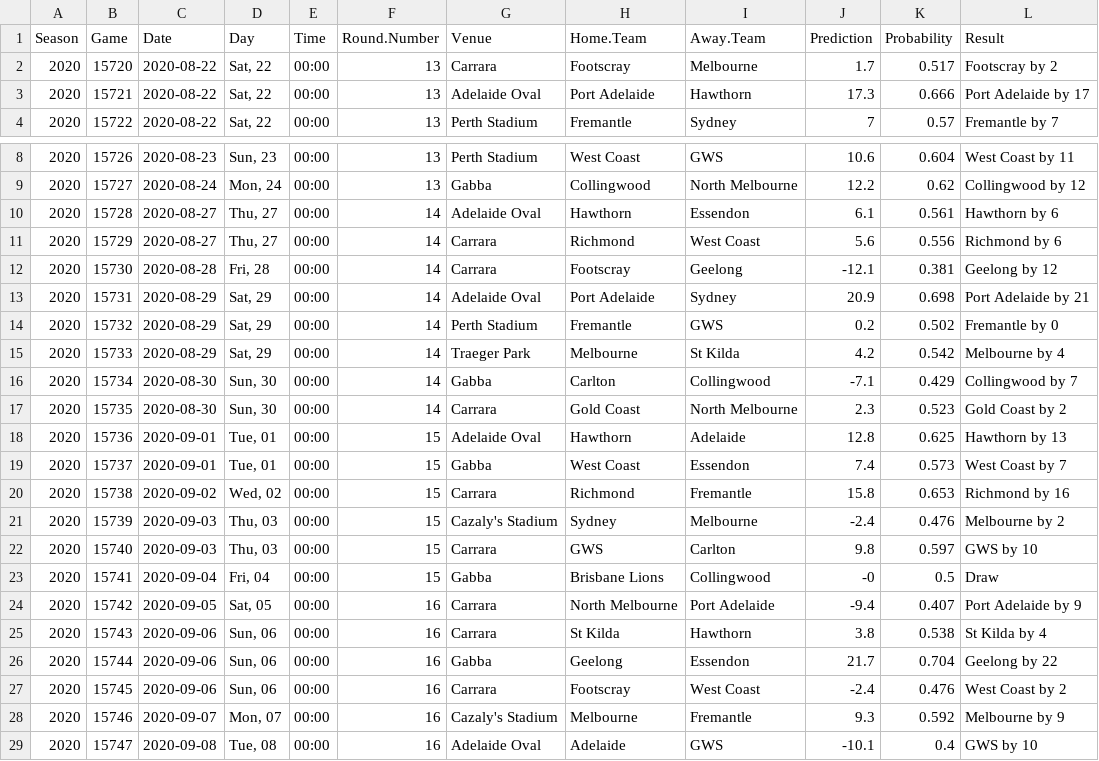
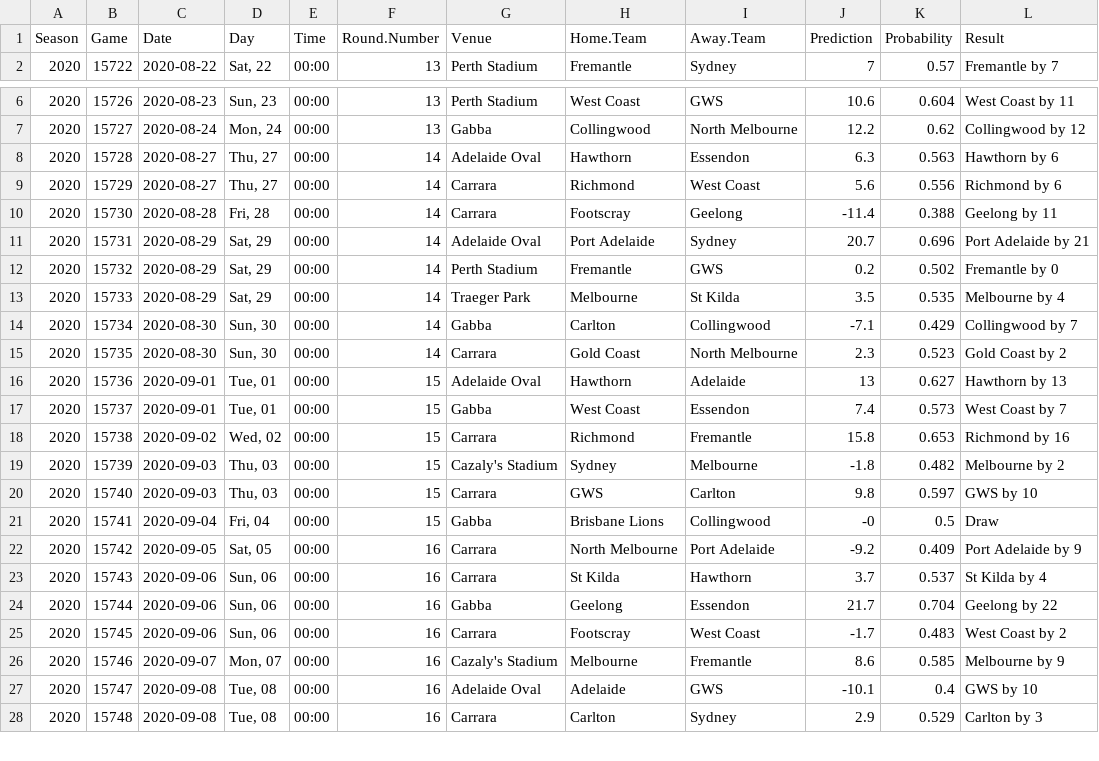
Before and after one commit to jimmyday12/plussixoneblog, a CSV file: data_files/raw-data/predictions.csv, drawn as a sheet; only a part is shown, gaps mark what is left out; the shorter side is filled out with more unchanged rows; the diff covers the shown part only.

Commit message:
refreshing data and rebuilding site

```diff
--- a/data_files/raw-data/predictions.csv
+++ b/data_files/raw-data/predictions.csv
@@ -1,4 +1,2 @@
 Season,Game,Date,Day,Time,Round.Number,Venue,Home.Team,Away.Team,Prediction,Probability,Result
-2020,15720,2020-08-22,"Sat, 22",00:00,13,Carrara,Footscray,Melbourne,1.7,0.517,Footscray by 2
-2020,15721,2020-08-22,"Sat, 22",00:00,13,Adelaide Oval,Port Adelaide,Hawthorn,17.3,0.666,Port Adelaide by 17
 2020,15722,2020-08-22,"Sat, 22",00:00,13,Perth Stadium,Fremantle,Sydney,7,0.57,Fremantle by 7
@@ -9,21 +7,21 @@ Season,Game,Date,Day,Time,Round.Number,Venue,Home.Team,Away.Team,Prediction,Prob
 2020,15727,2020-08-24,"Mon, 24",00:00,13,Gabba,Collingwood,North Melbourne,12.2,0.62,Collingwood by 12
-2020,15728,2020-08-27,"Thu, 27",00:00,14,Adelaide Oval,Hawthorn,Essendon,6.1,0.561,Hawthorn by 6
+2020,15728,2020-08-27,"Thu, 27",00:00,14,Adelaide Oval,Hawthorn,Essendon,6.3,0.563,Hawthorn by 6
 2020,15729,2020-08-27,"Thu, 27",00:00,14,Carrara,Richmond,West Coast,5.6,0.556,Richmond by 6
-2020,15730,2020-08-28,"Fri, 28",00:00,14,Carrara,Footscray,Geelong,-12.1,0.381,Geelong by 12
-2020,15731,2020-08-29,"Sat, 29",00:00,14,Adelaide Oval,Port Adelaide,Sydney,20.9,0.698,Port Adelaide by 21
+2020,15730,2020-08-28,"Fri, 28",00:00,14,Carrara,Footscray,Geelong,-11.4,0.388,Geelong by 11
+2020,15731,2020-08-29,"Sat, 29",00:00,14,Adelaide Oval,Port Adelaide,Sydney,20.7,0.696,Port Adelaide by 21
 2020,15732,2020-08-29,"Sat, 29",00:00,14,Perth Stadium,Fremantle,GWS,0.2,0.502,Fremantle by 0
-2020,15733,2020-08-29,"Sat, 29",00:00,14,Traeger Park,Melbourne,St Kilda,4.2,0.542,Melbourne by 4
+2020,15733,2020-08-29,"Sat, 29",00:00,14,Traeger Park,Melbourne,St Kilda,3.5,0.535,Melbourne by 4
 2020,15734,2020-08-30,"Sun, 30",00:00,14,Gabba,Carlton,Collingwood,-7.1,0.429,Collingwood by 7
 2020,15735,2020-08-30,"Sun, 30",00:00,14,Carrara,Gold Coast,North Melbourne,2.3,0.523,Gold Coast by 2
-2020,15736,2020-09-01,"Tue, 01",00:00,15,Adelaide Oval,Hawthorn,Adelaide,12.8,0.625,Hawthorn by 13
+2020,15736,2020-09-01,"Tue, 01",00:00,15,Adelaide Oval,Hawthorn,Adelaide,13,0.627,Hawthorn by 13
 2020,15737,2020-09-01,"Tue, 01",00:00,15,Gabba,West Coast,Essendon,7.4,0.573,West Coast by 7
 2020,15738,2020-09-02,"Wed, 02",00:00,15,Carrara,Richmond,Fremantle,15.8,0.653,Richmond by 16
-2020,15739,2020-09-03,"Thu, 03",00:00,15,Cazaly's Stadium,Sydney,Melbourne,-2.4,0.476,Melbourne by 2
+2020,15739,2020-09-03,"Thu, 03",00:00,15,Cazaly's Stadium,Sydney,Melbourne,-1.8,0.482,Melbourne by 2
 2020,15740,2020-09-03,"Thu, 03",00:00,15,Carrara,GWS,Carlton,9.8,0.597,GWS by 10
 2020,15741,2020-09-04,"Fri, 04",00:00,15,Gabba,Brisbane Lions,Collingwood,-0,0.5,Draw
-2020,15742,2020-09-05,"Sat, 05",00:00,16,Carrara,North Melbourne,Port Adelaide,-9.4,0.407,Port Adelaide by 9
-2020,15743,2020-09-06,"Sun, 06",00:00,16,Carrara,St Kilda,Hawthorn,3.8,0.538,St Kilda by 4
+2020,15742,2020-09-05,"Sat, 05",00:00,16,Carrara,North Melbourne,Port Adelaide,-9.2,0.409,Port Adelaide by 9
+2020,15743,2020-09-06,"Sun, 06",00:00,16,Carrara,St Kilda,Hawthorn,3.7,0.537,St Kilda by 4
 2020,15744,2020-09-06,"Sun, 06",00:00,16,Gabba,Geelong,Essendon,21.7,0.704,Geelong by 22
-2020,15745,2020-09-06,"Sun, 06",00:00,16,Carrara,Footscray,West Coast,-2.4,0.476,West Coast by 2
-2020,15746,2020-09-07,"Mon, 07",00:00,16,Cazaly's Stadium,Melbourne,Fremantle,9.3,0.592,Melbourne by 9
+2020,15745,2020-09-06,"Sun, 06",00:00,16,Carrara,Footscray,West Coast,-1.7,0.483,West Coast by 2
+2020,15746,2020-09-07,"Mon, 07",00:00,16,Cazaly's Stadium,Melbourne,Fremantle,8.6,0.585,Melbourne by 9
 2020,15747,2020-09-08,"Tue, 08",00:00,16,Adelaide Oval,Adelaide,GWS,-10.1,0.4,GWS by 10
```
Also changed, not shown: 18 edited cells elsewhere in this file, data_files/raw-data/AFLM_sims_positions.csv, data_files/raw-data/AFLM_sims_summary.csv, 32 other files.
